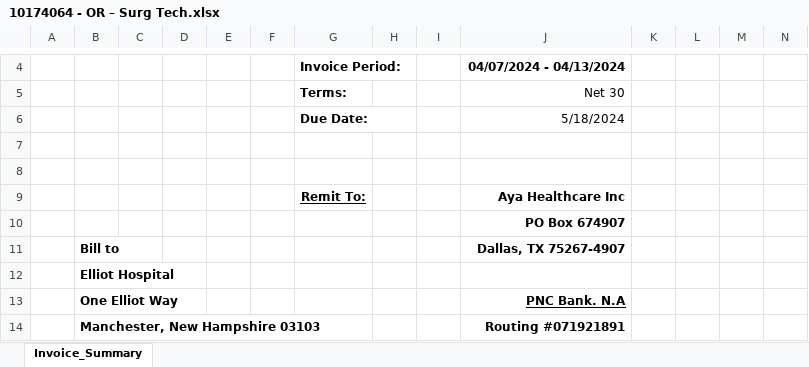
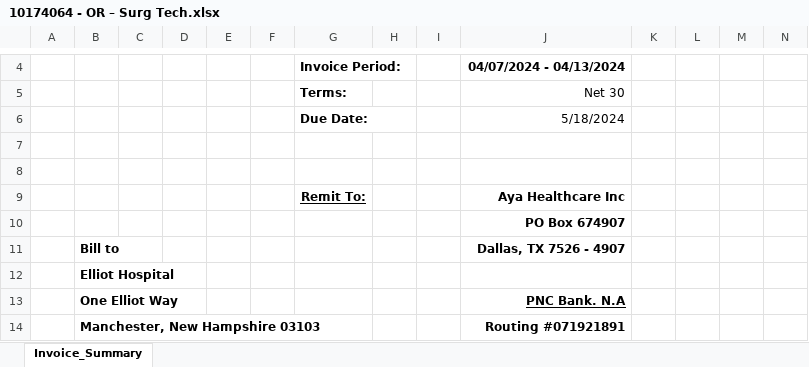
Before and after one commit to Valeriamejia1/Unit-Test-MSP, an Excel workbook: New files/Elliot Health System/10174064 - OR – Surg Tech.xlsx, sheet Invoice_Summary, drawn as a sheet; only a part is shown, gaps mark what is left out; values as stored, in another font and other column widths than the file's, no borders; charts and pictures not drawn; the diff names each change by its address in the sheet, - before the commit and + after, or states it on an @@ line.

```diff
--- a/New files/Elliot Health System/10174064 - OR – Surg Tech.xlsx (sheet Invoice_Summary)
+++ b/New files/Elliot Health System/10174064 - OR – Surg Tech.xlsx (sheet Invoice_Summary)
-J11: Dallas, TX 75267-4907
+J11: Dallas, TX 7526 - 4907
```
Also changed, not shown: charts or pictures, New files/Alaska Native Trival/ANTHC-23-D-426757.xlsx, New files/Harborview Medical Center/Invoice-4212785.xlsx, 33 other files.
